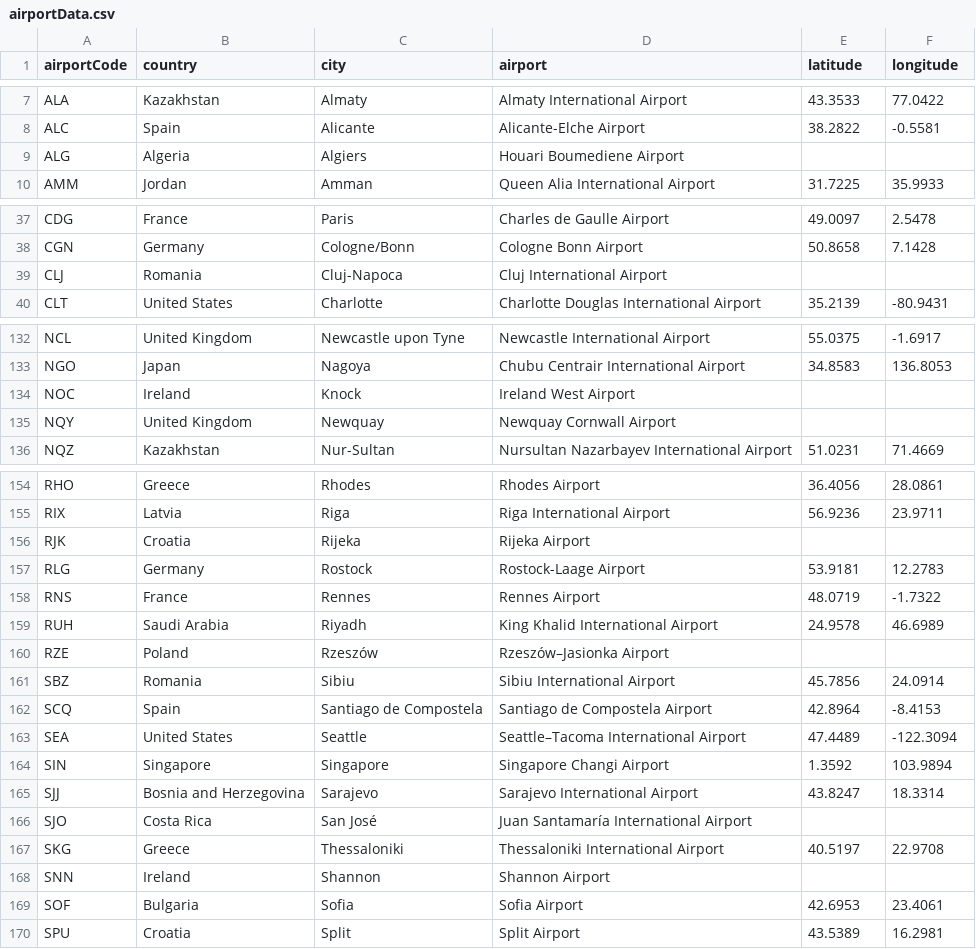
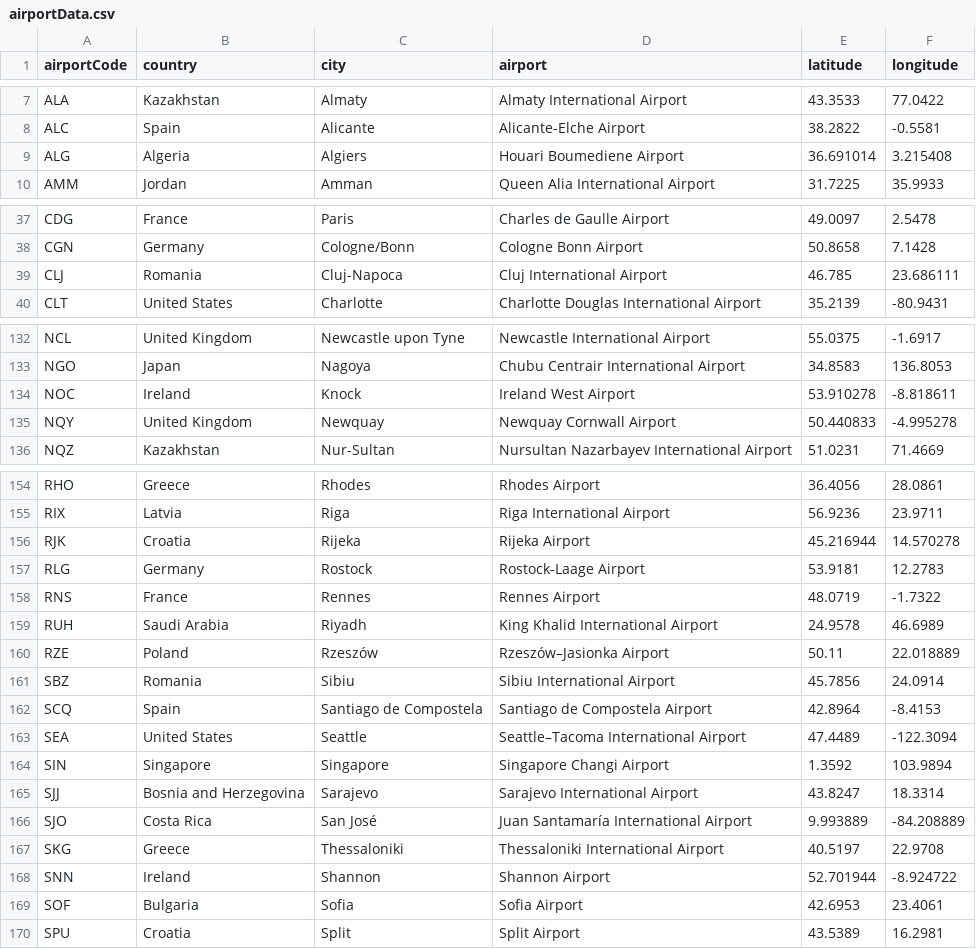
Before and after one commit to AquaQAnalytics/TorQ-Air, a CSV file: appconfig/airportData.csv, drawn as a sheet; only a part is shown, gaps mark what is left out; the diff covers the shown part only.

```diff
--- a/appconfig/airportData.csv
+++ b/appconfig/airportData.csv
@@ -8,3 +8,3 @@ ALA,Kazakhstan,Almaty,Almaty International Airport,43.3533,77.0422
 ALC,Spain,Alicante,Alicante-Elche Airport,38.2822,-0.5581
-ALG,Algeria,Algiers,Houari Boumediene Airport,,
+ALG,Algeria,Algiers,Houari Boumediene Airport,36.691014,3.215408
 AMM,Jordan,Amman,Queen Alia International Airport,31.7225,35.9933
@@ -38,3 +38,3 @@ CDG,France,Paris,Charles de Gaulle Airport,49.0097,2.5478
 CGN,Germany,Cologne/Bonn,Cologne Bonn Airport,50.8658,7.1428
-CLJ,Romania,Cluj-Napoca,Cluj International Airport,,
+CLJ,Romania,Cluj-Napoca,Cluj International Airport,46.785,23.686111
 CLT,United States,Charlotte,Charlotte Douglas International Airport,35.2139,-80.9431
@@ -133,4 +133,4 @@ NCL,United Kingdom,Newcastle upon Tyne,Newcastle International Airport,55.0375,-
 NGO,Japan,Nagoya,Chubu Centrair International Airport,34.8583,136.8053
-NOC,Ireland,Knock,Ireland West Airport,,
-NQY,United Kingdom,Newquay,Newquay Cornwall Airport,,
+NOC,Ireland,Knock,Ireland West Airport,53.910278,-8.818611
+NQY,United Kingdom,Newquay,Newquay Cornwall Airport,50.440833,-4.995278
 NQZ,Kazakhstan,Nur-Sultan,Nursultan Nazarbayev International Airport,51.0231,71.4669
@@ -155,3 +155,3 @@ RHO,Greece,Rhodes,Rhodes Airport,36.4056,28.0861
 RIX,Latvia,Riga,Riga International Airport,56.9236,23.9711
-RJK,Croatia,Rijeka,Rijeka Airport,,
+RJK,Croatia,Rijeka,Rijeka Airport,45.216944,14.570278
 RLG,Germany,Rostock,Rostock-Laage Airport,53.9181,12.2783
@@ -159,3 +159,3 @@ RNS,France,Rennes,Rennes Airport,48.0719,-1.7322
 RUH,Saudi Arabia,Riyadh,King Khalid International Airport,24.9578,46.6989
-RZE,Poland,Rzeszów,Rzeszów–Jasionka Airport,,
+RZE,Poland,Rzeszów,Rzeszów–Jasionka Airport,50.11,22.018889
 SBZ,Romania,Sibiu,Sibiu International Airport,45.7856,24.0914
@@ -165,5 +165,5 @@ SIN,Singapore,Singapore,Singapore Changi Airport,1.3592,103.9894
 SJJ,Bosnia and Herzegovina,Sarajevo,Sarajevo International Airport,43.8247,18.3314
-SJO,Costa Rica,San José,Juan Santamaría International Airport,,
+SJO,Costa Rica,San José,Juan Santamaría International Airport,9.993889,-84.208889
 SKG,Greece,Thessaloniki,Thessaloniki International Airport,40.5197,22.9708
-SNN,Ireland,Shannon,Shannon Airport,,
+SNN,Ireland,Shannon,Shannon Airport,52.701944,-8.924722
 SOF,Bulgaria,Sofia,Sofia Airport,42.6953,23.4061
```
Also changed, not shown: 32 edited cells elsewhere in this file.
